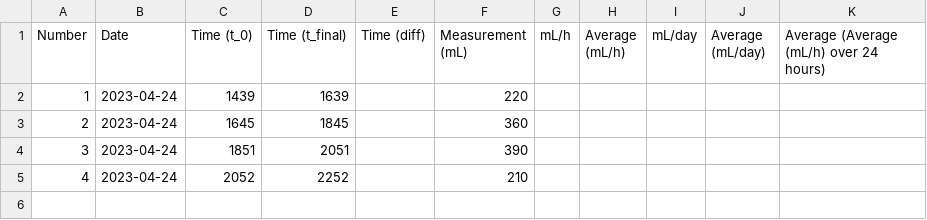
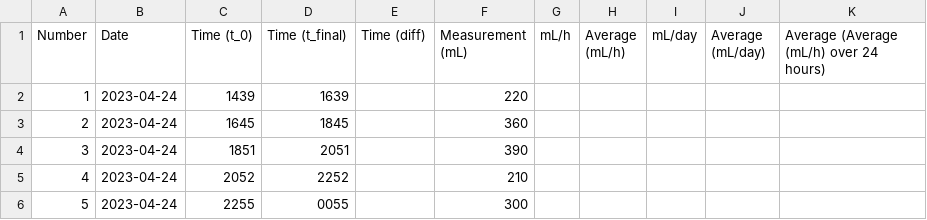
Before and after one commit to Bradyns/My-Water-Heater-Is-Leaking, a CSV file: data.csv, drawn as a sheet.

Commit message:
Changes to be committed: 	modified:   data.csv 	modified:   plots/average_average_mL_h_over_24_hours_plot.png 	modified:   plots/average_mL_day_plot.png 	modified:   plots/line_plot.png 	modified:   results.csv

```diff
--- a/data.csv
+++ b/data.csv
@@ -5 +5,2 @@ Number,Date,Time (t_0),Time (t_final),Time (diff),Measurement (mL),mL/h,Average
 4,2023-04-24,2052,2252,,210,,,,,
+5,2023-04-24,2255,0055,,300,,,,,
```
Also changed, not shown: results.csv, 3 other files.
